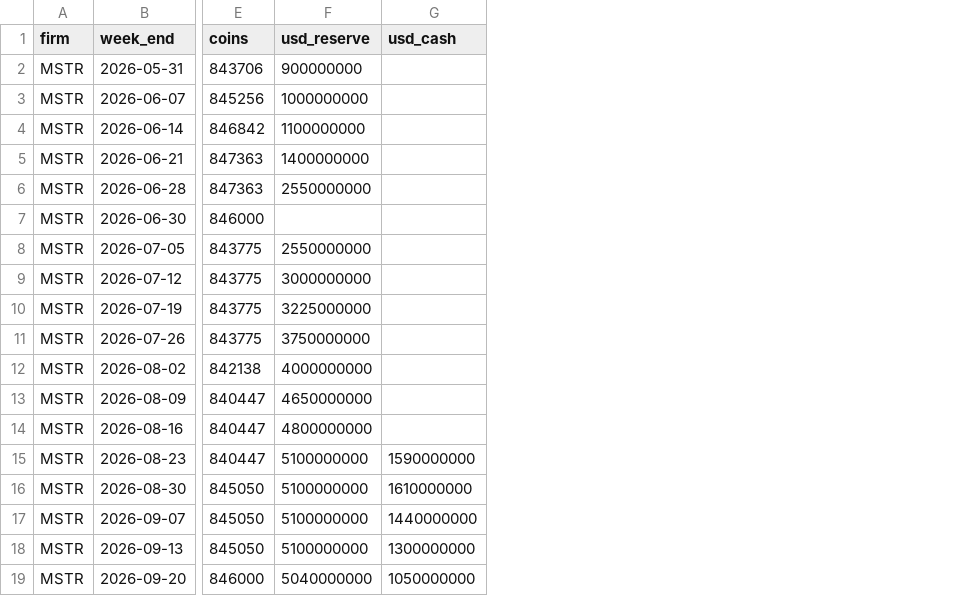
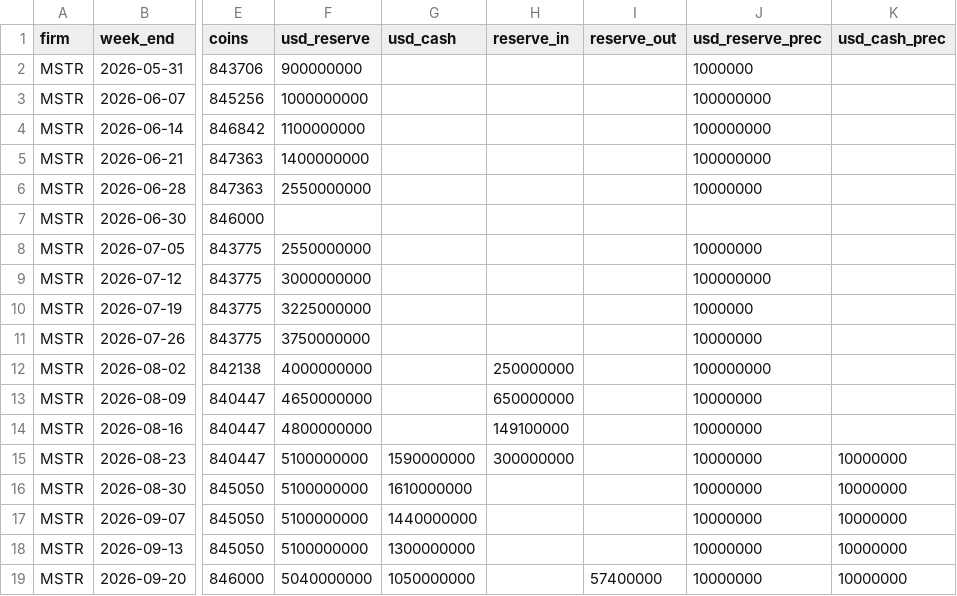
Before and after one commit to RahilBhavan/dat-accretion, a CSV file: data/stated.csv, drawn as a sheet; only a part is shown, gaps mark what is left out; the diff names each change by its address in the sheet, - before the commit and + after, or states it on an @@ line.

```diff
--- a/data/stated.csv
+++ b/data/stated.csv
+column H (reserve_in), rows 12-15: 250000000 | 650000000 | 149100000 | 300000000
+column I (reserve_out), row 19: 57400000
+column J (usd_reserve_prec), rows 2-19: 1000000 | 100000000 | 100000000 | 100000000 | 10000000 |  | 10000000 | 100000000 | 1000000 | 10000000 | 100000000 | 10000000 | 10000000 | 10000000 | 10000000 | 10000000 | 10000000 | 10000000
+column K (usd_cash_prec), rows 15-19: all 10000000
```
Also changed, not shown: 12 other files.
